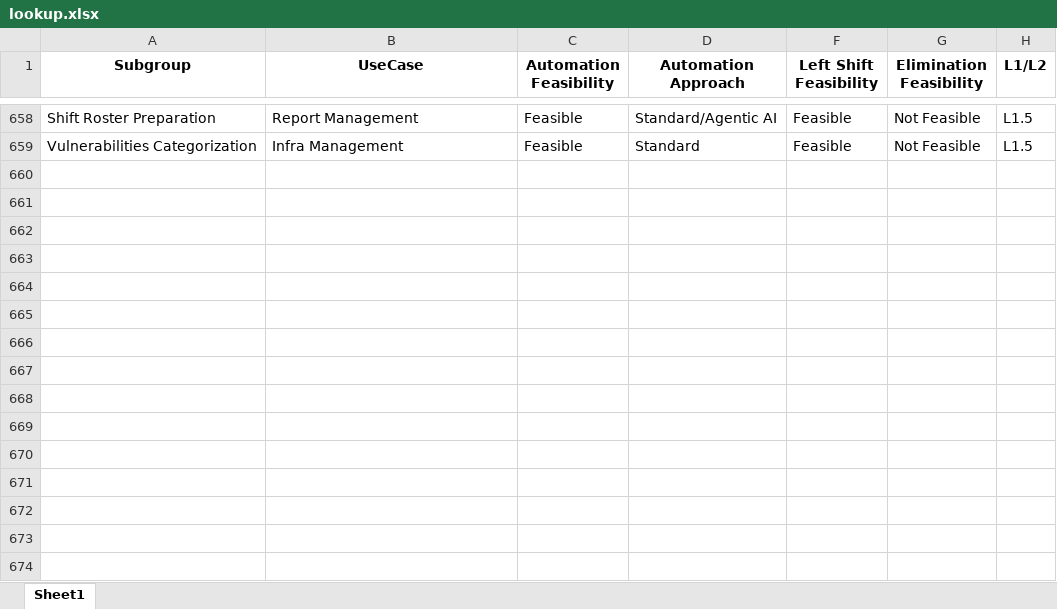
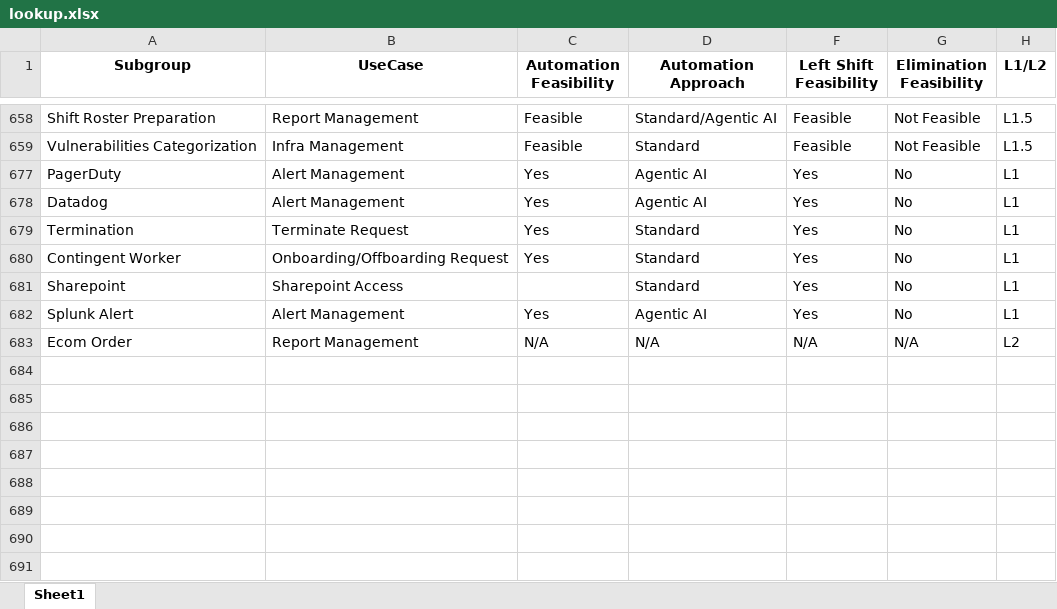
Before and after one commit to rohitpagar18-sudo/AutoOptix-Final, an Excel workbook: lookup.xlsx, sheet Sheet1, drawn as a sheet; only a part is shown, gaps mark what is left out; values as stored, in another font and other column widths than the file's, no borders; the diff names each change by its address in the sheet, - before the commit and + after, or states it on an @@ line.

Commit message:
lookup file changed and months blank removed

```diff
--- a/lookup.xlsx (sheet Sheet1)
+++ b/lookup.xlsx (sheet Sheet1)
+row 677: PagerDuty | Alert Management | Yes | Agentic AI | Yes | No | L1
+row 678: Datadog | Alert Management | Yes | Agentic AI | Yes | No | L1
+row 679: Termination | Terminate Request | Yes | Standard | Yes | No | L1
+row 680: Contingent Worker | Onboarding/Offboarding Request | Yes | Standard | Yes | No | L1
+row 681: Sharepoint | Sharepoint Access |  | Standard | Yes | No | L1
+row 682: Splunk Alert | Alert Management | Yes | Agentic AI | Yes | No | L1
+row 683: Ecom Order | Report Management | N/A | N/A | N/A | N/A | L2
+row 684: (empty)
+row 685: (empty)
+row 686: (empty)
+row 687: (empty)
+row 688: (empty)
+row 689: (empty)
+row 690: (empty)
+row 691: (empty)
```
Also changed, not shown: hidden cells, 5 other files.
